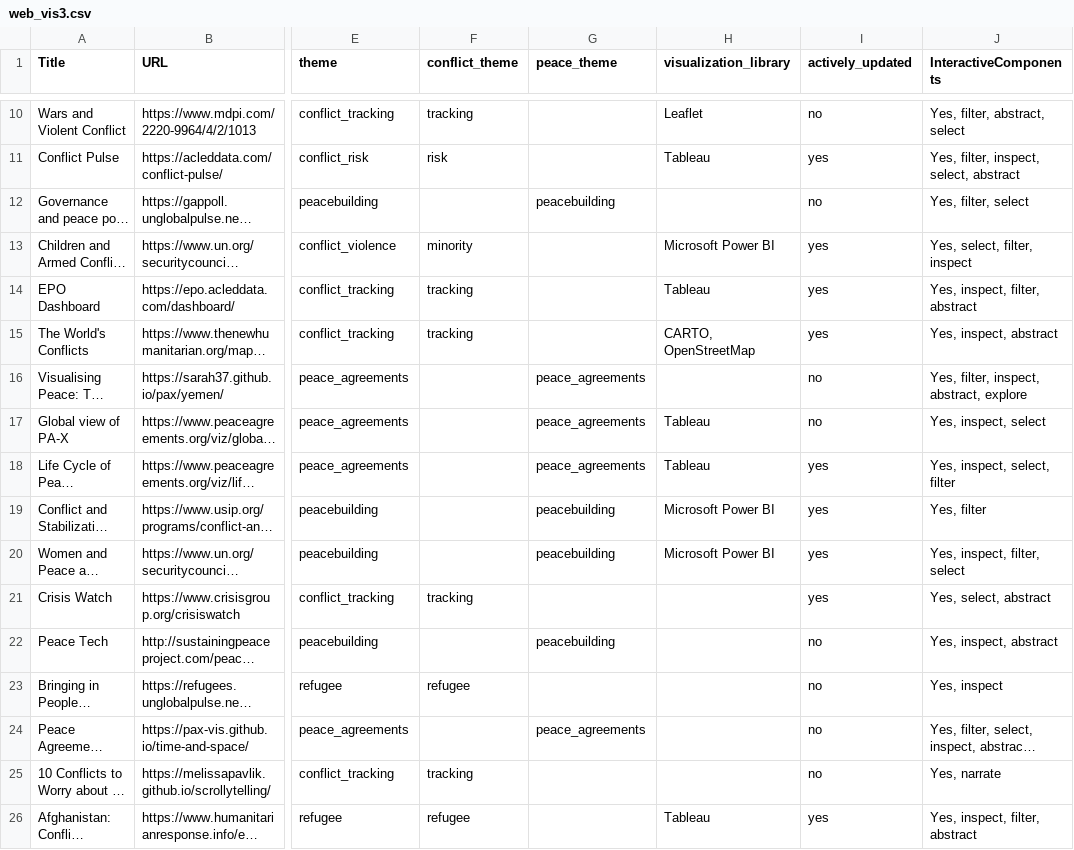
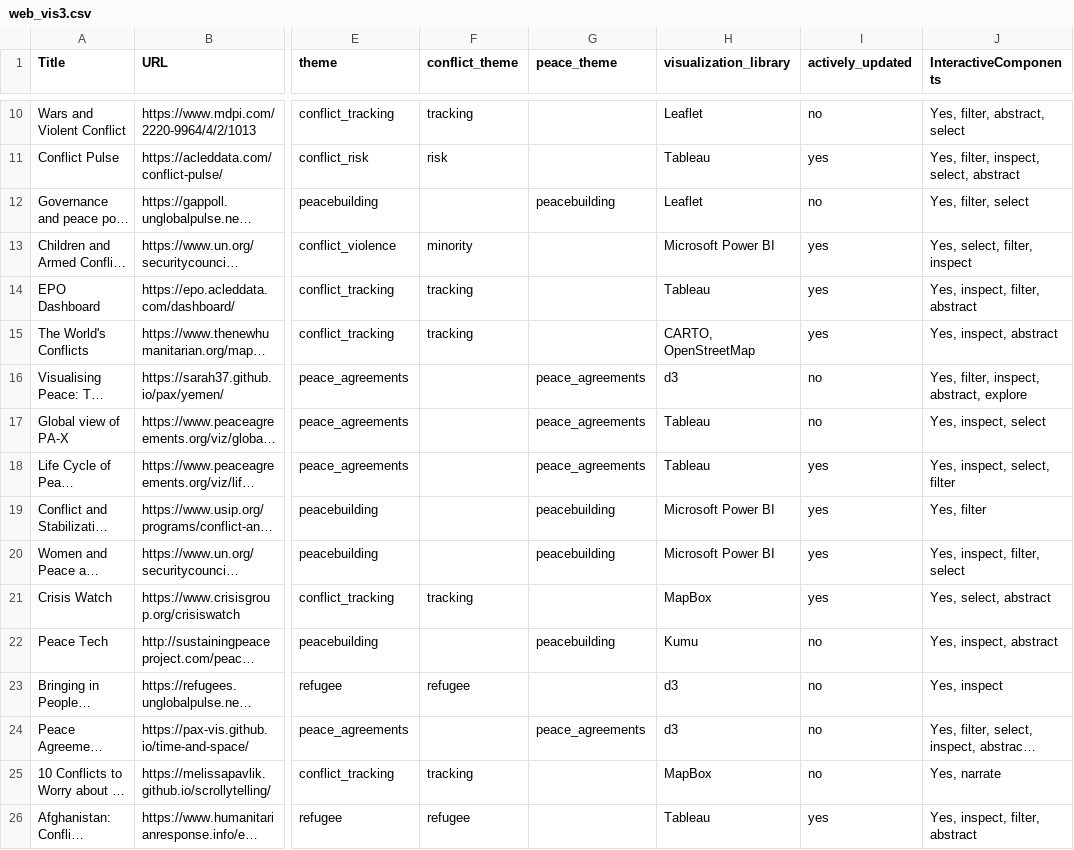
Before and after one commit to conflictvis/conflictvis.github.io, a CSV file: web_vis3.csv, drawn as a sheet; only a part is shown, gaps mark what is left out; long unchanged cells end in …; the diff covers the shown part only; the diff names each change by its address in the sheet, - before the commit and + after, or states it on an @@ line.

Commit message:
updated web maps

```diff
--- a/web_vis3.csv
+++ b/web_vis3.csv
-H12 (visualization_library): (empty)
+H12 (visualization_library): Leaflet
-H16 (visualization_library): (empty)
+H16 (visualization_library): d3
-H21 (visualization_library): (empty)
+H21 (visualization_library): MapBox
-H22 (visualization_library): (empty)
+H22 (visualization_library): Kumu
-H23:H24 (visualization_library): (empty)
+H23:H24 (visualization_library): d3
-H25 (visualization_library): (empty)
+H25 (visualization_library): MapBox
```
Also changed, not shown: 14 edited cells elsewhere in this file.
